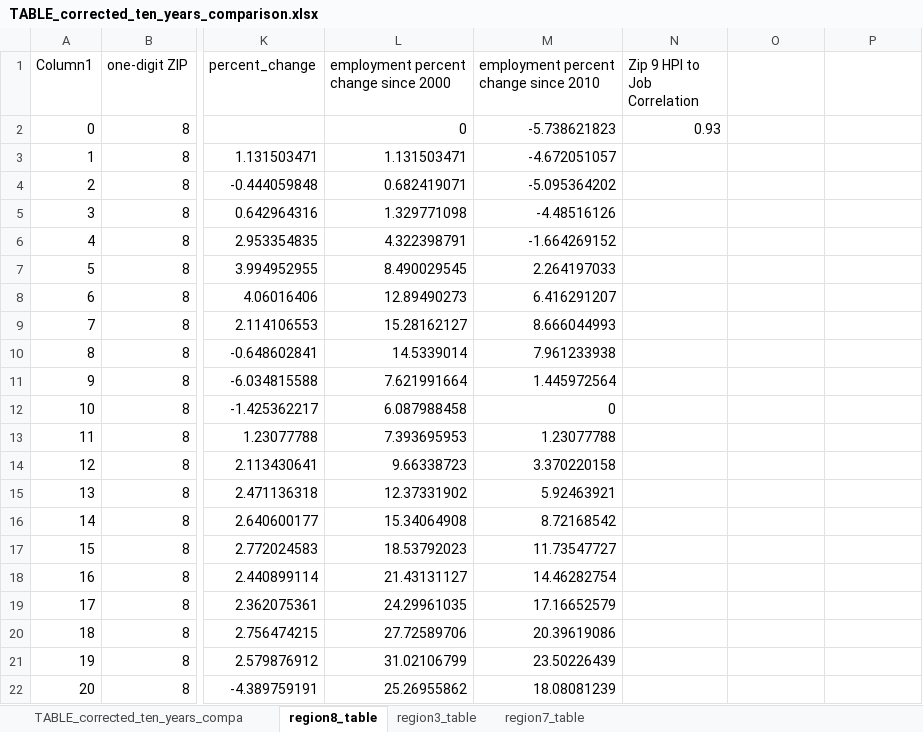
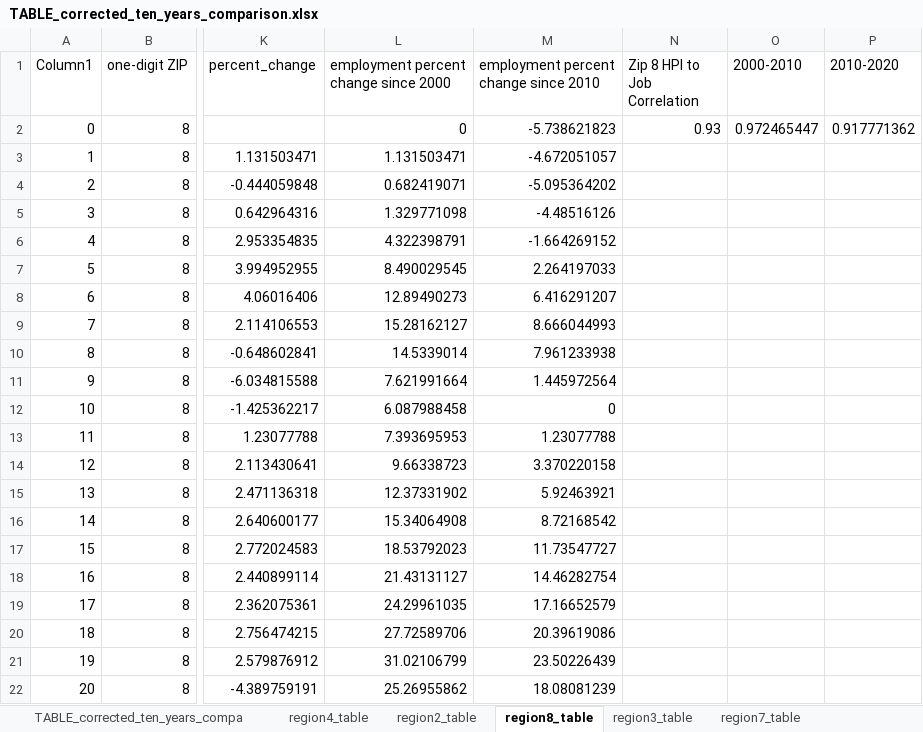
Before and after one commit to Brf0001/hpi_vs_jobgrowth, an Excel workbook: data/TABLE_corrected_ten_years_comparison.xlsx, sheet region8_table, drawn as a sheet; only a part is shown, gaps mark what is left out; values as stored, in another font and other column widths than the file's, no borders; charts and pictures and table styles not drawn; the diff names each change by its address in the sheet, - before the commit and + after, or states it on an @@ line.

```diff
--- a/data/TABLE_corrected_ten_years_comparison.xlsx (sheet region8_table)
+++ b/data/TABLE_corrected_ten_years_comparison.xlsx (sheet region8_table)
+sheet tab: region4_table
+sheet tab: region2_table
-N1: Zip 9 HPI to Job Correlation
+N1: Zip 8 HPI to Job Correlation
-O1: (empty)
+O1: 2000-2010
-P1: (empty)
+P1: 2010-2020
-O2 (2000-2010): (empty)
+O2 (2000-2010): 0.972465447
-P2 (2010-2020): (empty)
+P2 (2010-2020): 0.917771362
```
Also changed, not shown: sheet TABLE_corrected_ten_years_compa, charts or pictures, 41 other files.
